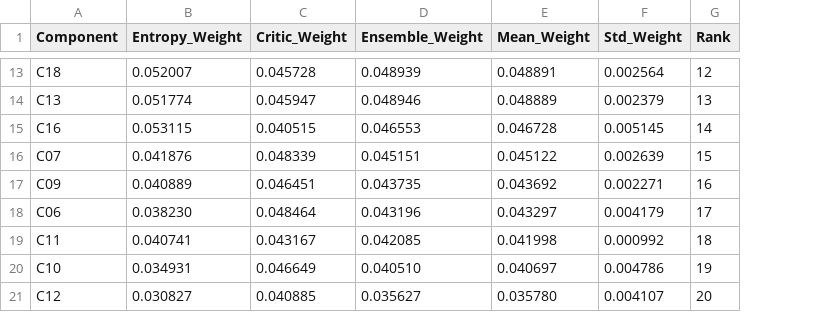
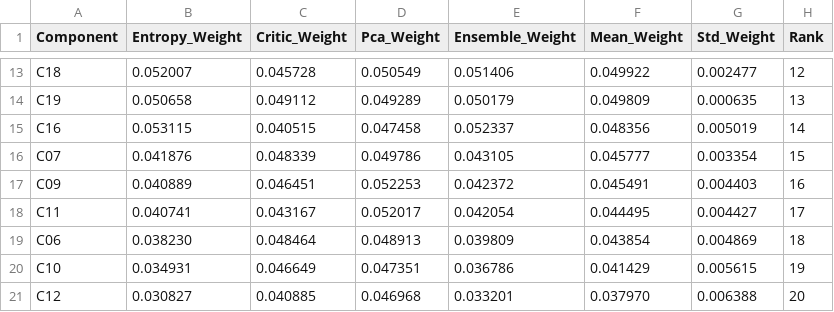
Before and after one commit to hnks-gh/ml-mcdm, a CSV file: outputs/results/weights_analysis.csv, drawn as a sheet; only a part is shown, gaps mark what is left out; removed rows and columns are numbered as before the commit, all else as after; the diff covers the shown part only; the diff names each change by its address in the sheet, - before the commit and + after, or states it on an @@ line.

Commit message:
Add PCAWeightCalculator for objective weight calculation using PCA
- Implemented PCA-based weight calculation method for multi-criteria decision making (MCDM).
- Added functionality to standardize input data, perform PCA, and compute weights based on eigenvalues and loadings.
- Included methods for calculating residual correlations and handling near-zero variance columns.
- Provided detailed docstrings and examples for usage.

```diff
--- a/outputs/results/weights_analysis.csv
+++ b/outputs/results/weights_analysis.csv
+column D (Pca_Weight), row 13: 0.050549; rows 15-18: 0.047458 | 0.049786 | 0.052253 | 0.052017; rows 20-21: 0.047351 | 0.046968
-E13 (Ensemble_Weight): 0.048939
+E13 (Ensemble_Weight): 0.051406
-F13 (Mean_Weight): 0.048891
+F13 (Mean_Weight): 0.049922
-G13 (Std_Weight): 0.002564
+G13 (Std_Weight): 0.002477
-row 14: C13 | 0.051774 | 0.045947 | 0.048946 | 0.048889 | 0.002379 | 13
+row 14: C19 | 0.050658 | 0.049112 | 0.049289 | 0.050179 | 0.049809 | 0.000635 | 13
-E15 (Ensemble_Weight): 0.046553
+E15 (Ensemble_Weight): 0.052337
-F15 (Mean_Weight): 0.046728
+F15 (Mean_Weight): 0.048356
-G15 (Std_Weight): 0.005145
+G15 (Std_Weight): 0.005019
-E16 (Ensemble_Weight): 0.045151
+E16 (Ensemble_Weight): 0.043105
-F16 (Mean_Weight): 0.045122
+F16 (Mean_Weight): 0.045777
-G16 (Std_Weight): 0.002639
+G16 (Std_Weight): 0.003354
-E17 (Ensemble_Weight): 0.043735
+E17 (Ensemble_Weight): 0.042372
-F17 (Mean_Weight): 0.043692
+F17 (Mean_Weight): 0.045491
-G17 (Std_Weight): 0.002271
+G17 (Std_Weight): 0.004403
-row 18: C06 | 0.038230 | 0.048464 | 0.043196 | 0.043297 | 0.004179 | 17
-E18 (Ensemble_Weight): 0.042085
+E18 (Ensemble_Weight): 0.042054
-F18 (Mean_Weight): 0.041998
+F18 (Mean_Weight): 0.044495
-G18 (Std_Weight): 0.000992
+G18 (Std_Weight): 0.004427
-H18 (Rank): 18
+H18 (Rank): 17
+row 19: C06 | 0.038230 | 0.048464 | 0.048913 | 0.039809 | 0.043854 | 0.004869 | 18
-E20 (Ensemble_Weight): 0.040510
+E20 (Ensemble_Weight): 0.036786
-F20 (Mean_Weight): 0.040697
+F20 (Mean_Weight): 0.041429
-G20 (Std_Weight): 0.004786
+G20 (Std_Weight): 0.005615
-E21 (Ensemble_Weight): 0.035627
+E21 (Ensemble_Weight): 0.033201
-F21 (Mean_Weight): 0.035780
+F21 (Mean_Weight): 0.037970
-G21 (Std_Weight): 0.004107
+G21 (Std_Weight): 0.006388
```
Also changed, not shown: 4 added rows, 4 removed rows and 22 edited cells elsewhere in this file, outputs/results/final_rankings.csv, outputs/results/mcdm_scores_detailed.csv, 47 other files.
